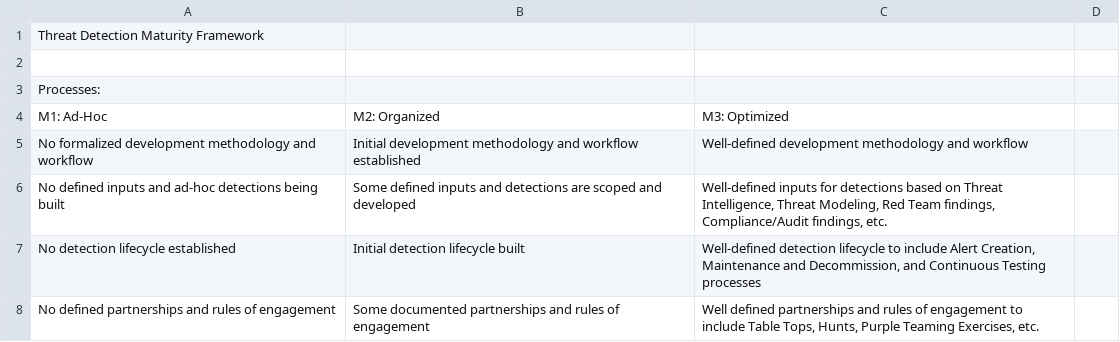
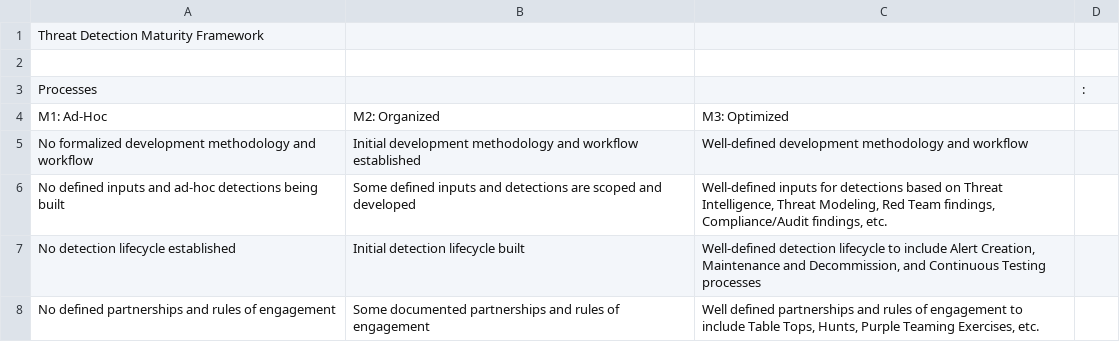
Before and after one commit to haidermdost/Threat-Detection-Maturity-Framework, a CSV file: Threat Detection Maturity Framework.csv, drawn as a sheet; only a part is shown.

```diff
--- a/Threat Detection Maturity Framework.csv
+++ b/Threat Detection Maturity Framework.csv
@@ -2,3 +2,3 @@ Threat Detection Maturity Framework,,,
 ,,,
-Processes: ,,,
+Processes,,,: ,,,
 M1: Ad-Hoc,M2: Organized,M3: Optimized,
```
